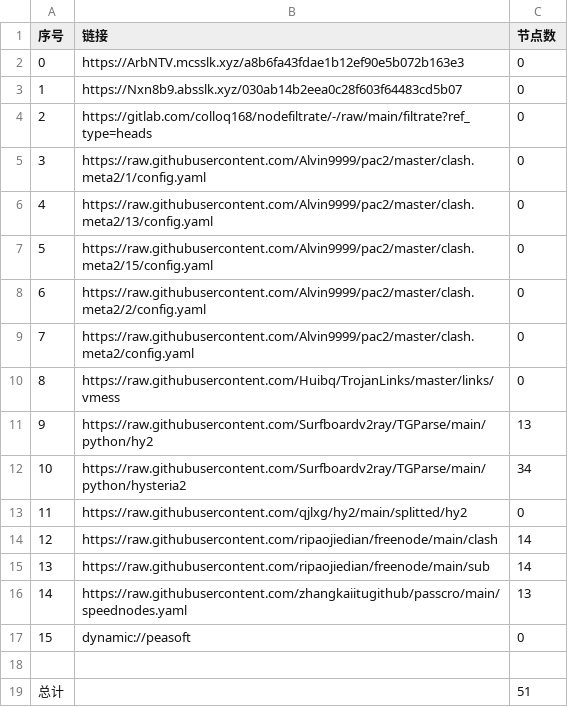
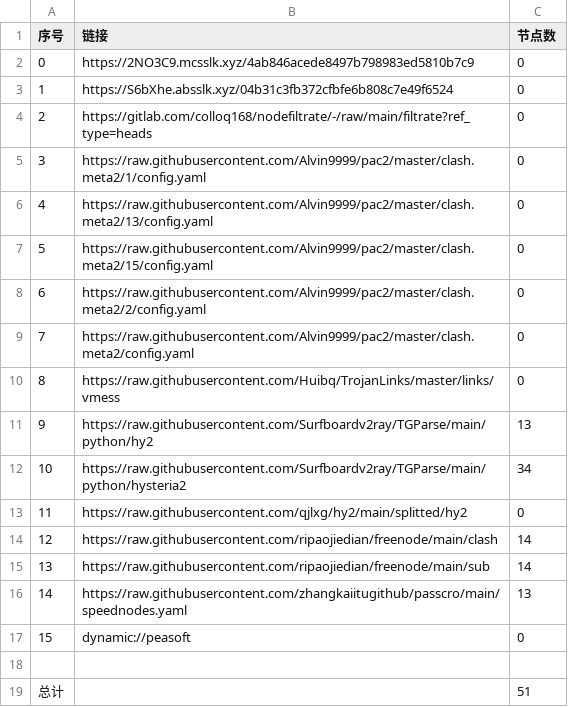
Before and after one commit to leo-qin815/AutoMergePublicNodes, a CSV file: list_result.csv, drawn as a sheet.

```diff
--- a/list_result.csv
+++ b/list_result.csv
@@ -1,4 +1,4 @@
 序号,链接,节点数
-0,https://ArbNTV.mcsslk.xyz/a8b6fa43fdae1b12ef90e5b072b163e3,0
-1,https://Nxn8b9.absslk.xyz/030ab14b2eea0c28f603f64483cd5b07,0
+0,https://2NO3C9.mcsslk.xyz/4ab846acede8497b798983ed5810b7c9,0
+1,https://S6bXhe.absslk.xyz/04b31c3fb372cfbfe6b808c7e49f6524,0
 2,https://gitlab.com/colloq168/nodefiltrate/-/raw/main/filtrate?ref_type=heads,0
```
Also changed, not shown: 15 other files.
